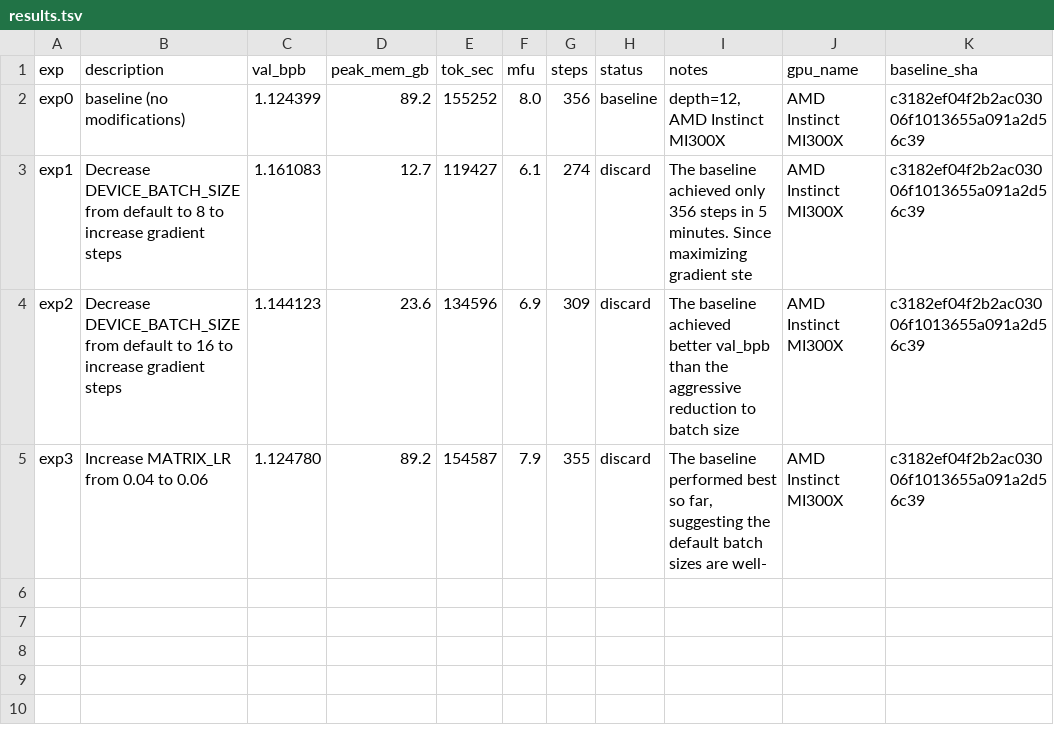
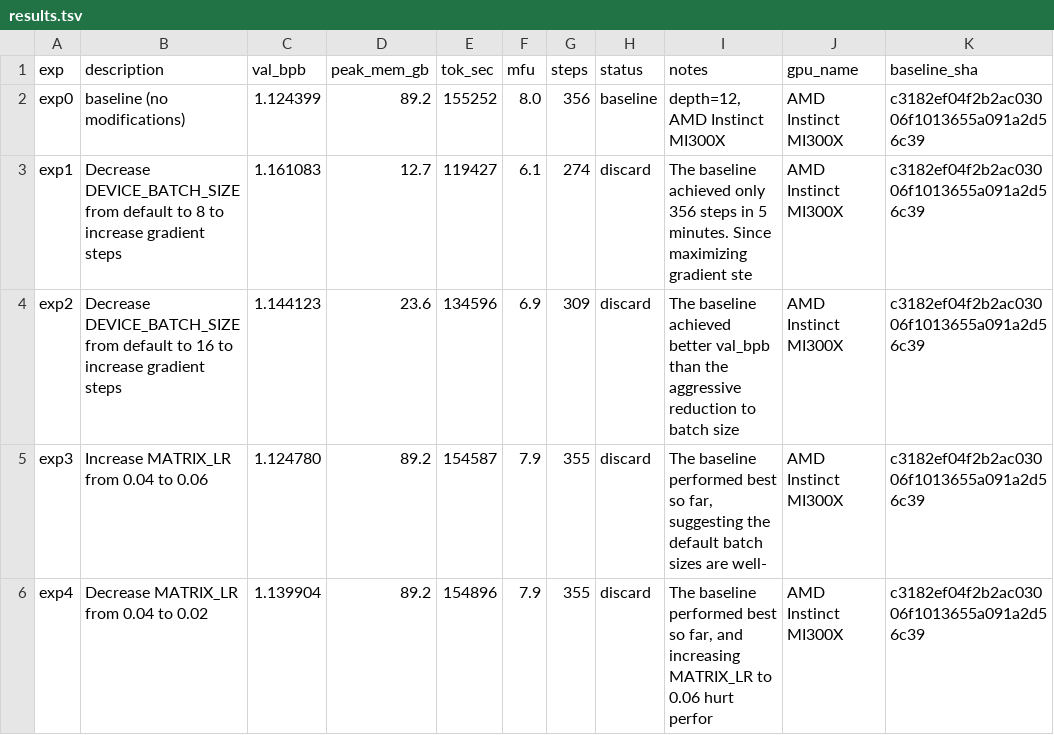
Before and after one commit to elementalcollision/autoresearch-unified, a TSV file: results/fineweb/results.tsv, drawn as a sheet; the diff names each change by its address in the sheet, - before the commit and + after, or states it on an @@ line.

Commit message:
Sync results (06:17 UTC) — in progress

```diff
--- a/results/fineweb/results.tsv
+++ b/results/fineweb/results.tsv
+row 6: exp4 | Decrease MATRIX_LR from 0.04 to 0.02 | 1.139904 | 89.2 | 154896 | 7.9 | 355 | discard | The baseline performed best so far, and increasing MATRIX_LR to 0.06 hurt perfor | AMD Instinct MI300X | c3182ef04f2b2ac03006f1013655a091a2d56c39
```
